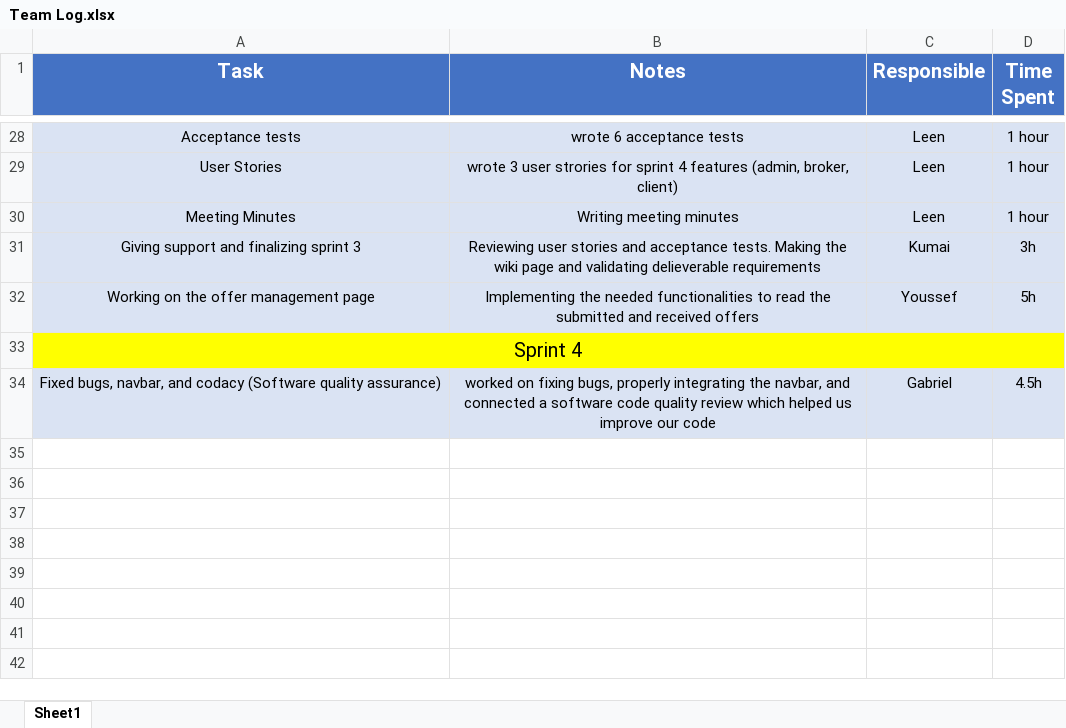
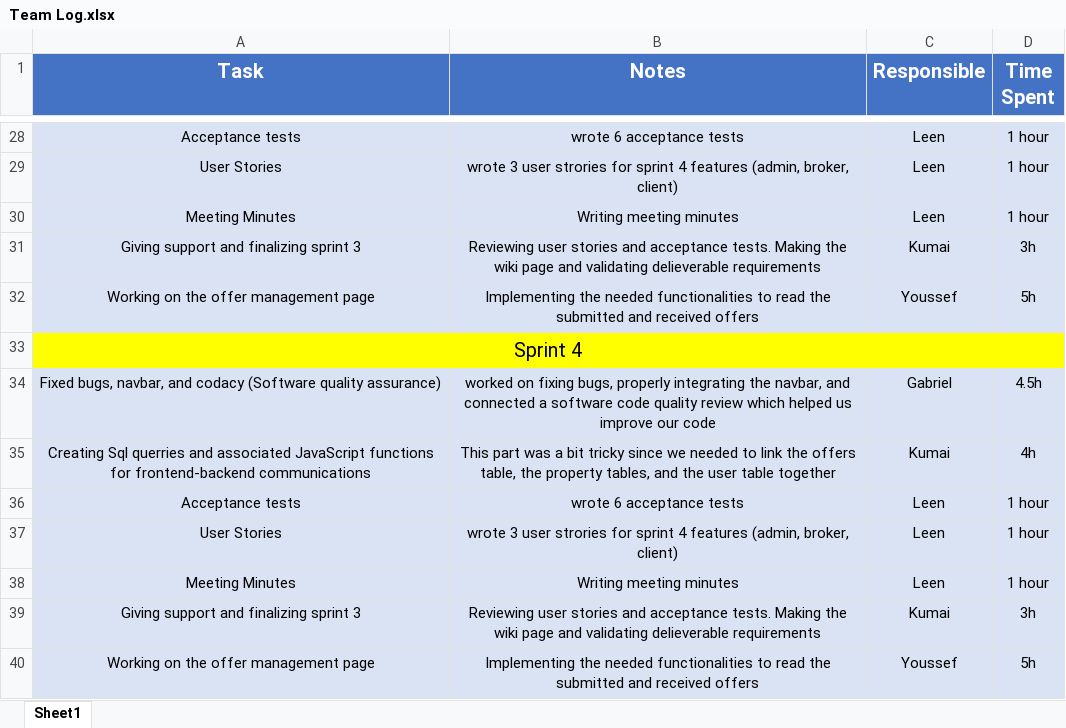
Before and after one commit to Gderhy/LSCopy, an Excel workbook: Documentation/Team Log.xlsx, sheet Sheet1, drawn as a sheet; only a part is shown, gaps mark what is left out; values as stored, in another font and other column widths than the file's, no borders; the diff names each change by its address in the sheet, - before the commit and + after, or states it on an @@ line.

Commit message:
Updated team logs

```diff
--- a/Documentation/Team Log.xlsx (sheet Sheet1)
+++ b/Documentation/Team Log.xlsx (sheet Sheet1)
+row 35: Creating Sql querries and associated JavaScript functions for frontend-backend communications | This part was a bit tricky since we needed to link the offers table, the property tables, and the user table together | Kumai | 4h
+row 36: Acceptance tests | wrote 6 acceptance tests | Leen | 1 hour
+row 37: User Stories | wrote 3 user strories for sprint 4 features (admin, broker, client) | Leen | 1 hour
+row 38: Meeting Minutes | Writing meeting minutes | Leen | 1 hour
+row 39: Giving support and finalizing sprint 3 | Reviewing user stories and acceptance tests. Making the wiki page and validating delieverable requirements | Kumai | 3h
+row 40: Working on the offer management page | Implementing the needed functionalities to read the submitted and received offers | Youssef | 5h
```
